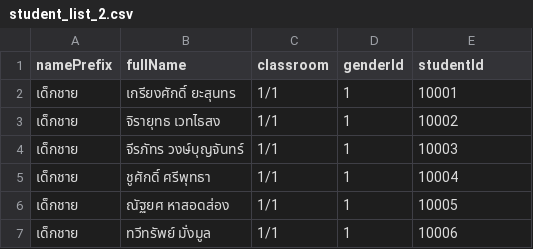
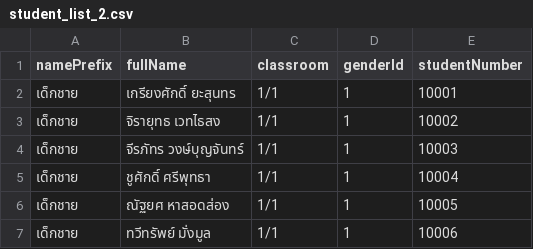
Before and after one commit to ArayaPloy/FinalProjectReact, a CSV file: backend/prisma/seeds/student_list_2.csv, drawn as a sheet; only a part is shown.

```diff
--- a/backend/prisma/seeds/student_list_2.csv
+++ b/backend/prisma/seeds/student_list_2.csv
@@ -1,2 +1,2 @@
-namePrefix,fullName,classroom,genderId,studentId
+namePrefix,fullName,classroom,genderId,studentNumber
 เด็กชาย,เกรียงศักดิ์ ยะสุนทร,1/1,1,10001
```
Also changed, not shown: 20 other files.
